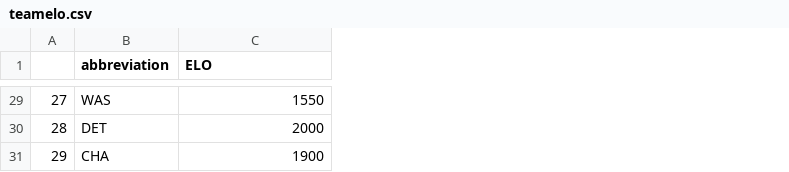
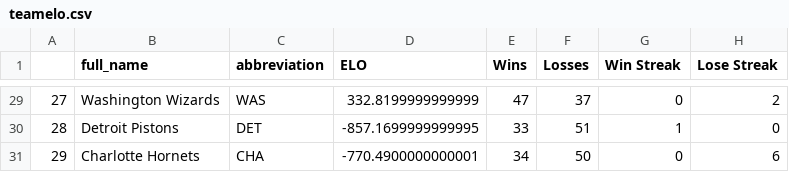
Before and after one commit to Joseph-McClintock/NBA_Game_Predictions_Using_ML, a CSV file: teamelo.csv, drawn as a sheet; only a part is shown, gaps mark what is left out; addresses are those after the commit; the diff covers the shown part only; the diff names each change by its address in the sheet, - before the commit and + after, or states it on an @@ line.

```diff
--- a/teamelo.csv
+++ b/teamelo.csv
+column B (full_name), rows 29-31: Washington Wizards | Detroit Pistons | Charlotte Hornets
+column E (Wins), rows 29-31: 47 | 33 | 34
+column F (Losses), rows 29-31: 37 | 51 | 50
+column G (Win Streak), rows 29-31: 0 | 1 | 0
+column H (Lose Streak), rows 29-31: 2 | 0 | 6
-D29 (ELO): 1550
+D29 (ELO): 332.8199999999999
-D30 (ELO): 2000
+D30 (ELO): -857.1699999999995
-D31 (ELO): 1900
+D31 (ELO): -770.4900000000001
```
Also changed, not shown: 27 edited cells elsewhere in this file, 2 other files.
